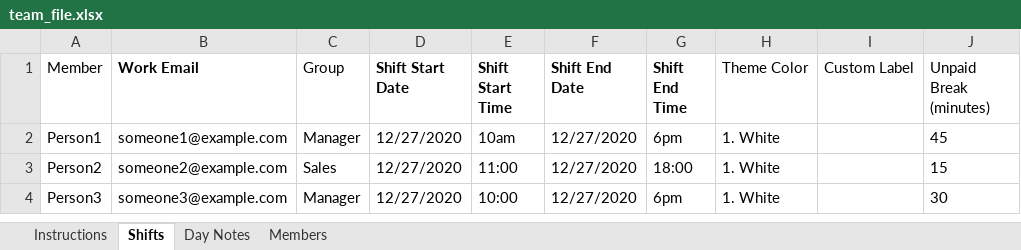
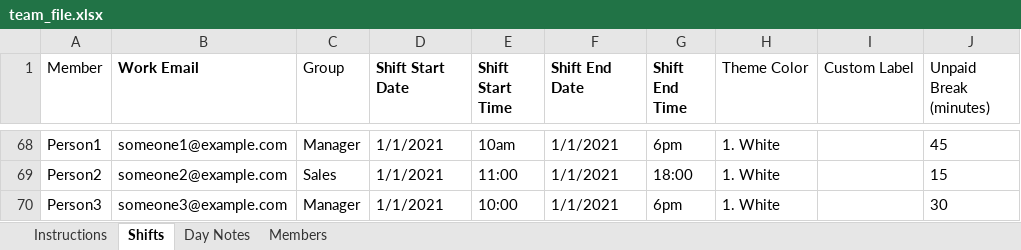
Before and after one commit to nodri09/schedule-generator, an Excel workbook: team_file.xlsx, sheet Shifts, drawn as a sheet; only a part is shown, gaps mark what is left out; values as stored, in another font and other column widths than the file's, no borders; addresses are those after the commit; the diff covers the shown part only; the diff names each change by its address in the sheet, - before the commit and + after, or states it on an @@ line.

```diff
--- a/team_file.xlsx (sheet Shifts)
+++ b/team_file.xlsx (sheet Shifts)
-D68:D70 (Shift Start Date): 12/27/2020
+D68:D70 (Shift Start Date): 1/1/2021
-F68:F70 (Shift End Date): 12/27/2020
+F68:F70 (Shift End Date): 1/1/2021
```
Also changed, not shown: 66 added rows elsewhere in this sheet, sheet Members, sheet Day Notes, Managers.xlsx, 2 other files.
